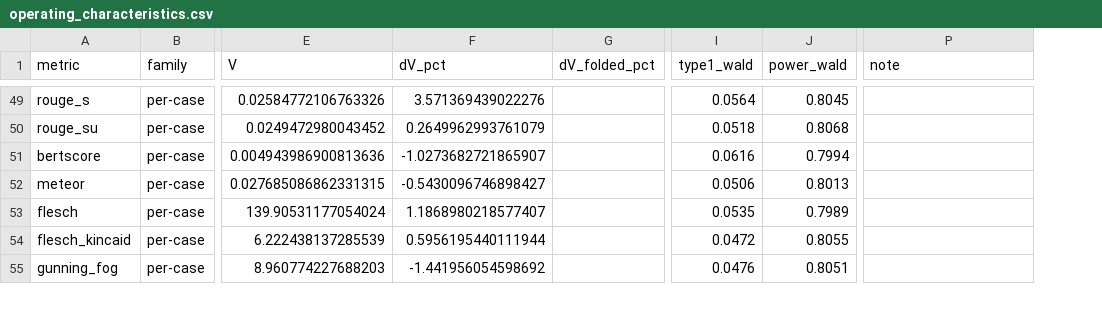
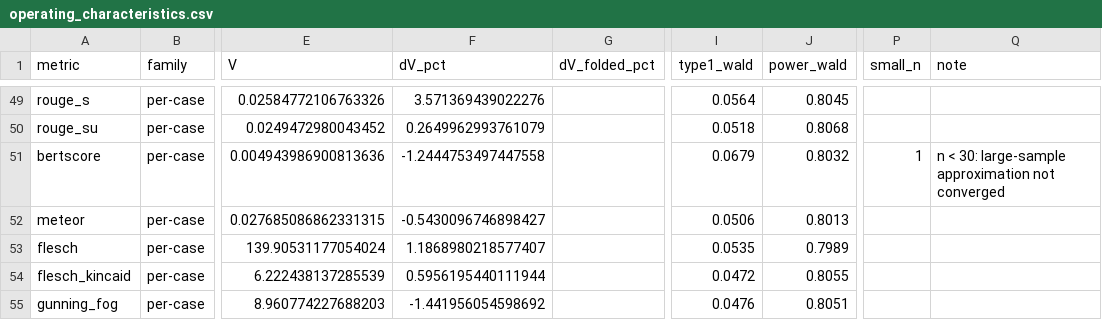
Before and after one commit to wth12380-alt/metricpower, a CSV file: validation/operating_characteristics.csv, drawn as a sheet; only a part is shown, gaps mark what is left out; addresses are those after the commit; the diff covers the shown part only; the diff names each change by its address in the sheet, - before the commit and + after, or states it on an @@ line.

Commit message:
Miller-Madow correction for the entropies, n < 30 caveat; version 0.1.3
Operating-characteristics follow-up (Table S4). Two of the four causes of
power falling short of the target are now handled in the packages; the
other two are documented.

- Plug-in bias (entropy 0.74, conditional entropy 0.76): H is concave, so
  the plug-in estimate is low by about (k-1)/(2n), which eats 5-6% of delta.
  Both packages now return the Miller-Madow correction at the calculated n
  (Python Result.extra["miller_madow_correction"], R $miller_madow_correction)
  with a note/message to analyse with the corrected estimate, and expose
  entropy_miller_madow() / conditional_entropy_miller_madow() /
  miller_madow_correction(). The simulation tests the corrected estimate
  (test = "z+MM"); V is unchanged.
- n < 30: the variance is exact but the large-sample approximation has not
  converged for bounded, skewed per-case metrics. Every result with n < 30
  now carries a caveat (Python small_n_note / SMALL_N, R small_n_warn()
  and $small_n); the simulation flags these rows. No post hoc procedure is
  recommended.
- R OC script: ONLY <- c(...) reruns named rows and merges them into the
  existing CSV; small_n column; summary lines for both effects.
- READMEs: findings section; version 0.1.3 (Python, R DESCRIPTION).
  The bundled R tarball is still 0.1.2: rebuild with R CMD build r-package
  or install with remotes::install_local("r-package").

```diff
--- a/validation/operating_characteristics.csv
+++ b/validation/operating_characteristics.csv
+column P (small_n), row 51: 1
-F51 (dV_pct): -1.0273682721865907
+F51 (dV_pct): -1.2444753497447558
-I51 (type1_wald): 0.0616
+I51 (type1_wald): 0.0679
-J51 (power_wald): 0.7994
+J51 (power_wald): 0.8032
-Q51 (note): (empty)
+Q51 (note): n < 30: large-sample approximation not converged
```
Also changed, not shown: 24 edited cells elsewhere in this file, 17 other files.
